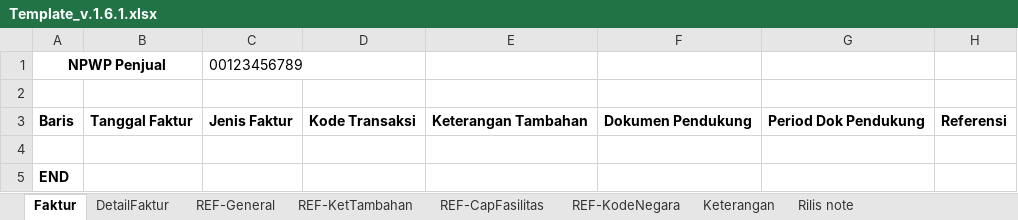
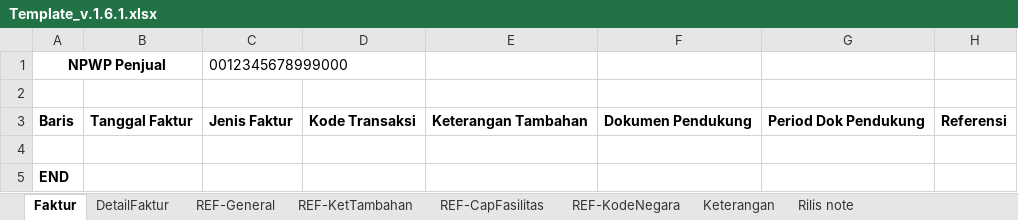
Before and after one commit to ACC-TAX-REIGHTEEN/Auto-Input-XML-Pajak-Coretax, an Excel workbook: Dapur/Template_v.1.6.1.xlsx, sheet Faktur, drawn as a sheet; only a part is shown; values as stored, in another font and other column widths than the file's, no borders; the diff names each change by its address in the sheet, - before the commit and + after, or states it on an @@ line.

Commit message:
Format teks untuk NPWP, agar +15 dapat terbaca

```diff
--- a/Dapur/Template_v.1.6.1.xlsx (sheet Faktur)
+++ b/Dapur/Template_v.1.6.1.xlsx (sheet Faktur)
-C1: 00123456789
+C1: 0012345678999000
```
